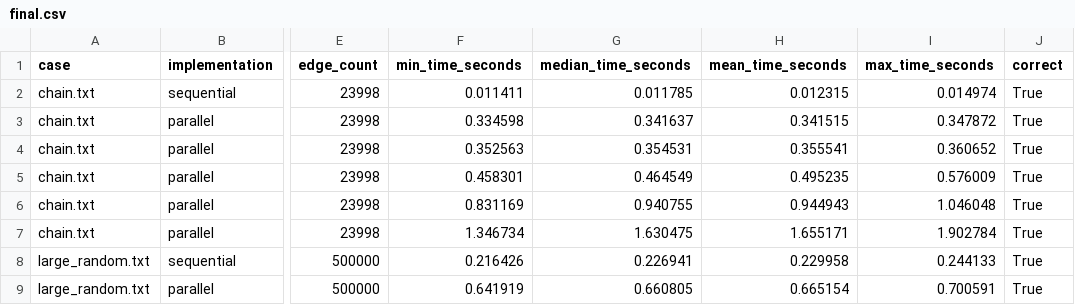
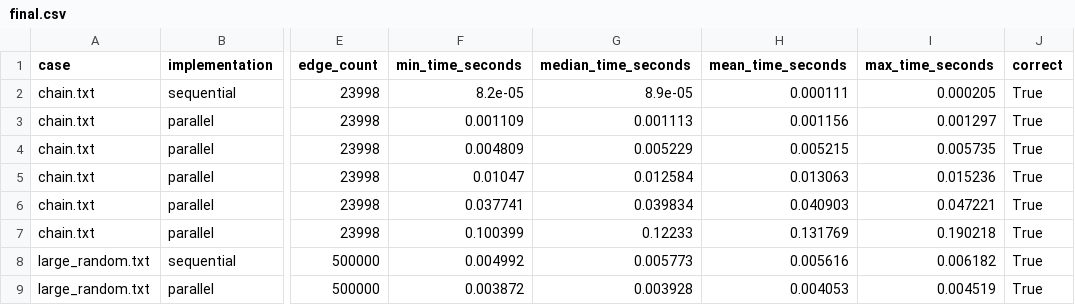
Before and after one commit to laharisirisetti/Parallel-BFS-MPI, a CSV file: benchmarks/results/final.csv, drawn as a sheet; only a part is shown, gaps mark what is left out; the diff covers the shown part only; the diff names each change by its address in the sheet, - before the commit and + after, or states it on an @@ line.

Commit message:
Time BFS region only, drop cmake for g++/mpic++, regenerate benchmarks

```diff
--- a/benchmarks/results/final.csv
+++ b/benchmarks/results/final.csv
-F2 (min_time_seconds): 0.011411
+F2 (min_time_seconds): 8.2e-05
-G2 (median_time_seconds): 0.011785
+G2 (median_time_seconds): 8.9e-05
-H2 (mean_time_seconds): 0.012315
+H2 (mean_time_seconds): 0.000111
-I2 (max_time_seconds): 0.014974
+I2 (max_time_seconds): 0.000205
-F3 (min_time_seconds): 0.334598
+F3 (min_time_seconds): 0.001109
-G3 (median_time_seconds): 0.341637
+G3 (median_time_seconds): 0.001113
-H3 (mean_time_seconds): 0.341515
+H3 (mean_time_seconds): 0.001156
-I3 (max_time_seconds): 0.347872
+I3 (max_time_seconds): 0.001297
-F4 (min_time_seconds): 0.352563
+F4 (min_time_seconds): 0.004809
-G4 (median_time_seconds): 0.354531
+G4 (median_time_seconds): 0.005229
-H4 (mean_time_seconds): 0.355541
+H4 (mean_time_seconds): 0.005215
-I4 (max_time_seconds): 0.360652
+I4 (max_time_seconds): 0.005735
-F5 (min_time_seconds): 0.458301
+F5 (min_time_seconds): 0.01047
-G5 (median_time_seconds): 0.464549
+G5 (median_time_seconds): 0.012584
-H5 (mean_time_seconds): 0.495235
+H5 (mean_time_seconds): 0.013063
-I5 (max_time_seconds): 0.576009
+I5 (max_time_seconds): 0.015236
-F6 (min_time_seconds): 0.831169
+F6 (min_time_seconds): 0.037741
-G6 (median_time_seconds): 0.940755
+G6 (median_time_seconds): 0.039834
-H6 (mean_time_seconds): 0.944943
+H6 (mean_time_seconds): 0.040903
-I6 (max_time_seconds): 1.046048
+I6 (max_time_seconds): 0.047221
-F7 (min_time_seconds): 1.346734
+F7 (min_time_seconds): 0.100399
-G7 (median_time_seconds): 1.630475
+G7 (median_time_seconds): 0.12233
-H7 (mean_time_seconds): 1.655171
+H7 (mean_time_seconds): 0.131769
-I7 (max_time_seconds): 1.902784
+I7 (max_time_seconds): 0.190218
-F8 (min_time_seconds): 0.216426
+F8 (min_time_seconds): 0.004992
-G8 (median_time_seconds): 0.226941
+G8 (median_time_seconds): 0.005773
-H8 (mean_time_seconds): 0.229958
+H8 (mean_time_seconds): 0.005616
-I8 (max_time_seconds): 0.244133
+I8 (max_time_seconds): 0.006182
-F9 (min_time_seconds): 0.641919
+F9 (min_time_seconds): 0.003872
-G9 (median_time_seconds): 0.660805
+G9 (median_time_seconds): 0.003928
-H9 (mean_time_seconds): 0.665154
+H9 (mean_time_seconds): 0.004053
-I9 (max_time_seconds): 0.700591
+I9 (max_time_seconds): 0.004519
```
Also changed, not shown: 112 edited cells elsewhere in this file, 18 other files.
